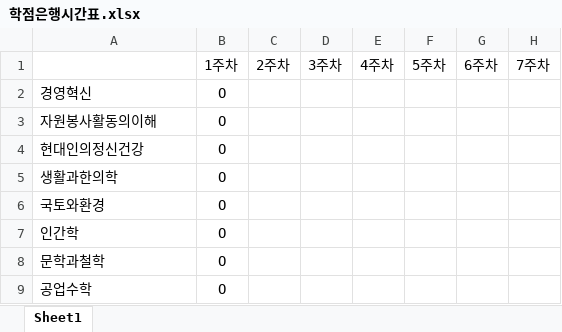
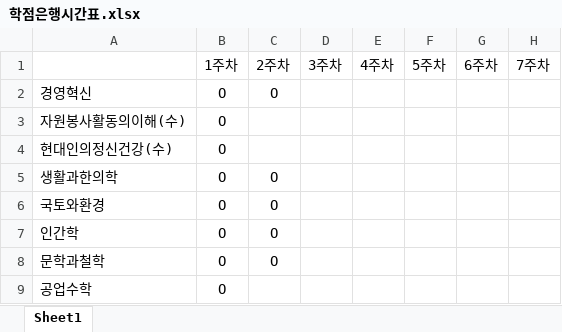
Before and after one commit to Jonghyun99/TIL, an Excel workbook: 학점은행/학점은행시간표.xlsx, sheet Sheet1, drawn as a sheet; only a part is shown; values as stored, in another font and other column widths than the file's, no borders; conditional formats not drawn; the diff names each change by its address in the sheet, - before the commit and + after, or states it on an @@ line.

```diff
--- a/학점은행/학점은행시간표.xlsx (sheet Sheet1)
+++ b/학점은행/학점은행시간표.xlsx (sheet Sheet1)
-C2: (empty)
+C2: O
-A3: 자원봉사활동의이해
+A3: 자원봉사활동의이해(수)
-A4: 현대인의정신건강
+A4: 현대인의정신건강(수)
-C5:C8: (empty)
+C5:C8: O
```
Also changed, not shown: 4 other files.
